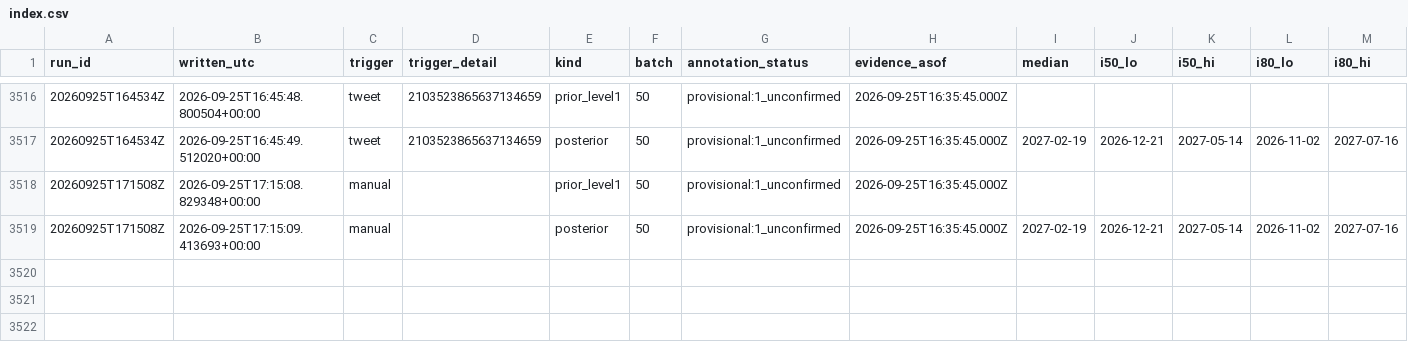
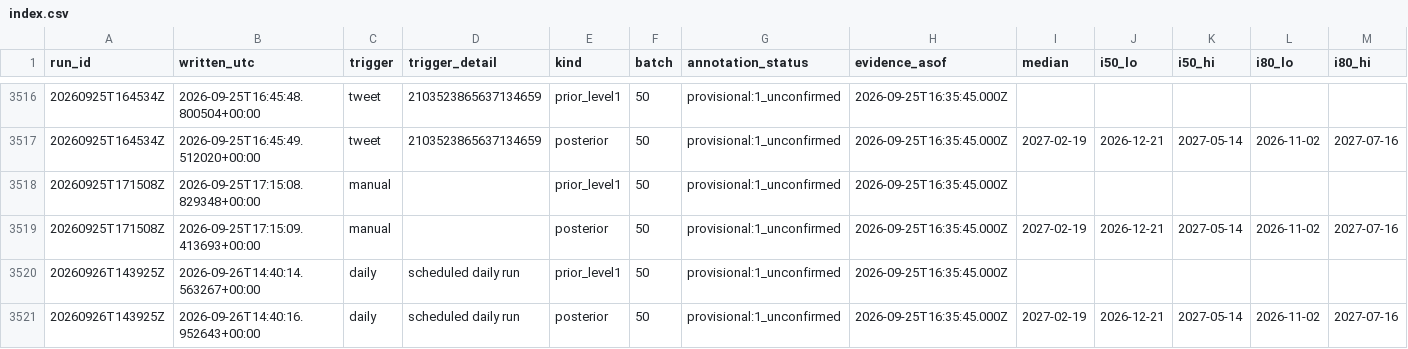
Before and after one commit to geanodong-bcrs/hxh-forecast, a CSV file: data/forecasts/index.csv, drawn as a sheet; only a part is shown, gaps mark what is left out; rows hold the shown columns only; the diff names each change by its address in the sheet, - before the commit and + after, or states it on an @@ line.

Commit message:
publish forecast 2026-09-26 14:42 UTC

```diff
--- a/data/forecasts/index.csv
+++ b/data/forecasts/index.csv
+row 3520: 20260926T143925Z | 2026-09-26T14:40:14.563267+00:00 | daily | scheduled daily run | prior_level1 | 50 | provisional:1_unconfirmed | 2026-09-25T16:35:45.000Z
+row 3521: 20260926T143925Z | 2026-09-26T14:40:16.952643+00:00 | daily | scheduled daily run | posterior | 50 | provisional:1_unconfirmed | 2026-09-25T16:35:45.000Z | 2027-02-19 | 2026-12-21 | 2027-05-14 | 2026-11-02 | 2027-07-16
```
Also changed, not shown: data/automation/poll_log.csv, data/processed/chapters.csv, 6 other files.
